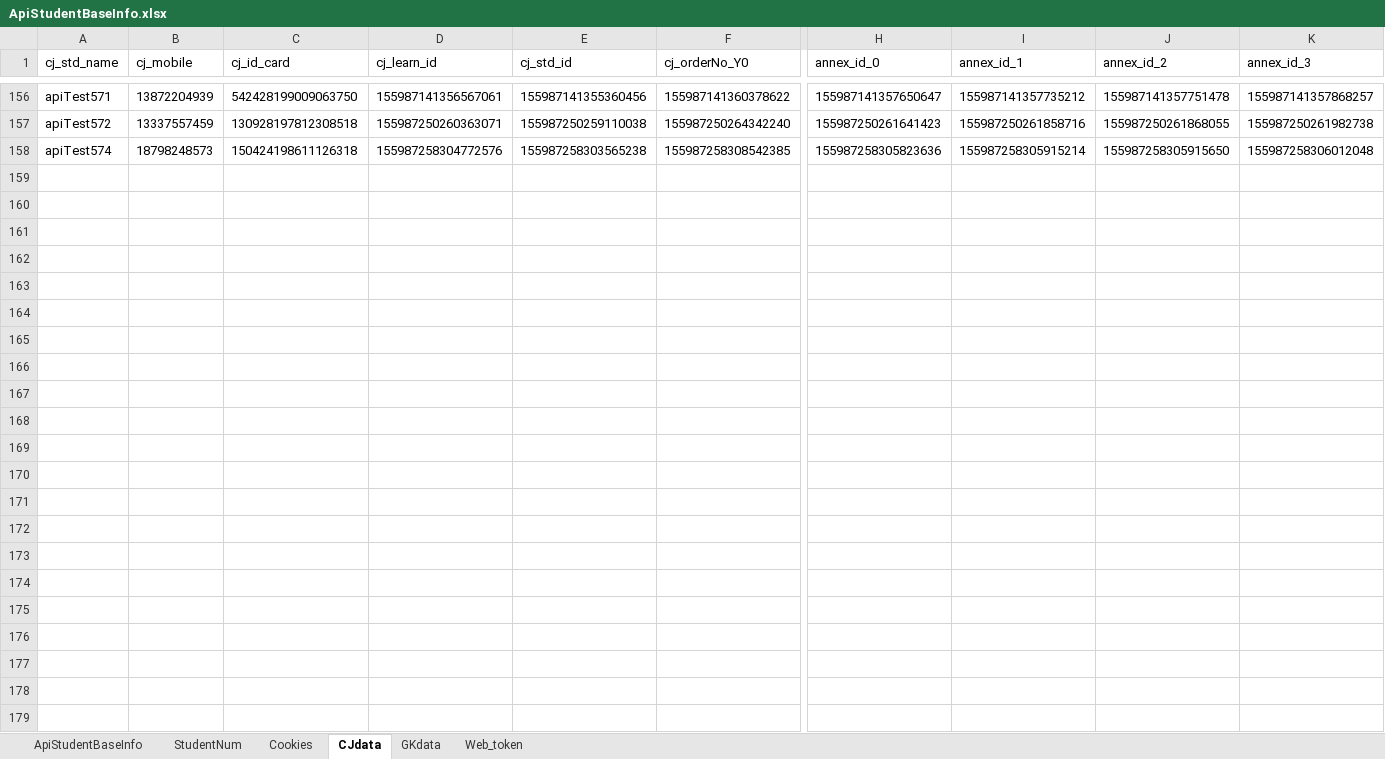
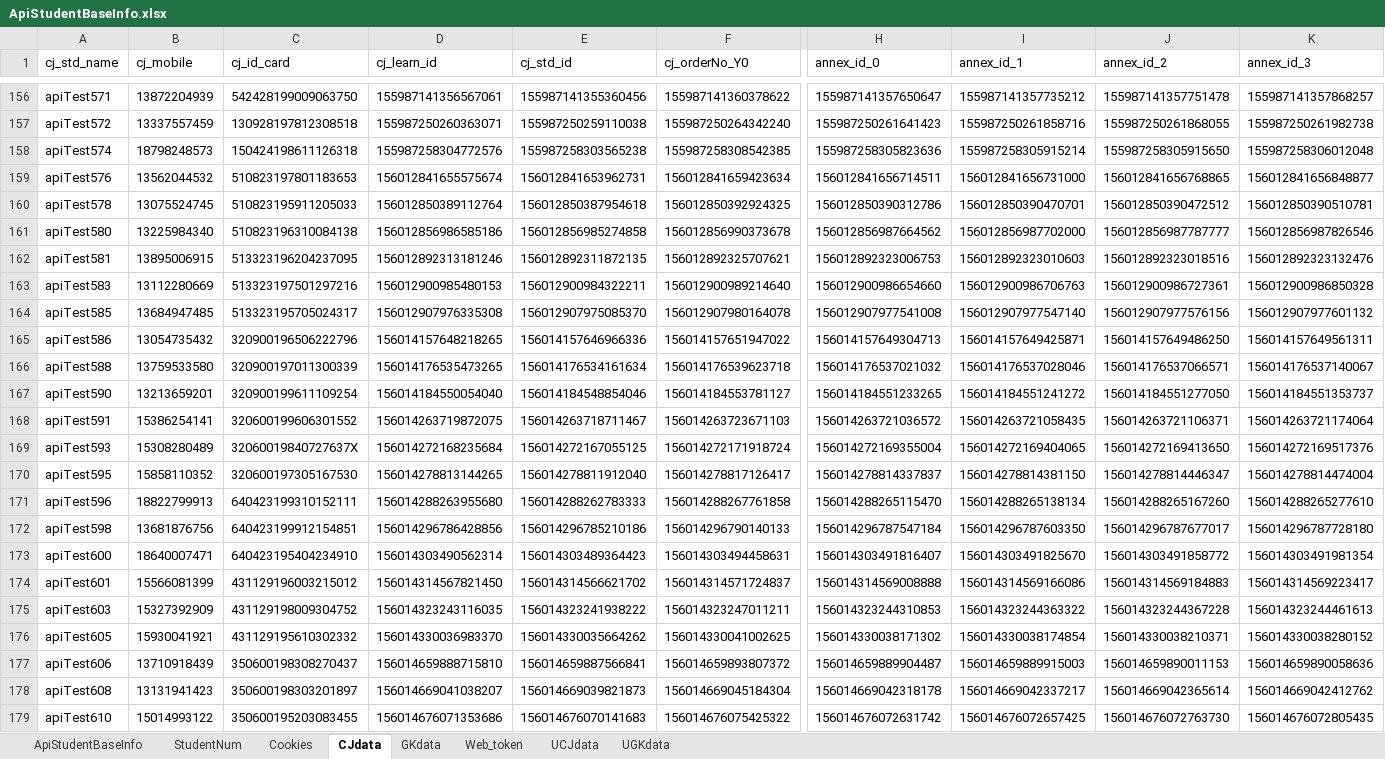
Before and after one commit to MikeDarkCloud/bms.interface, an Excel workbook: test_data/Excel_File/ApiStudentBaseInfo.xlsx, sheet CJdata, drawn as a sheet; only a part is shown, gaps mark what is left out; values as stored, in another font and other column widths than the file's, no borders; rows hold the shown columns only; the diff names each change by its address in the sheet, - before the commit and + after, or states it on an @@ line.

```diff
--- a/test_data/Excel_File/ApiStudentBaseInfo.xlsx (sheet CJdata)
+++ b/test_data/Excel_File/ApiStudentBaseInfo.xlsx (sheet CJdata)
+sheet tab: UCJdata
+sheet tab: UGKdata
+row 159: apiTest576 | 13562044532 | 510823197801183653 | 156012841655575674 | 156012841653962731 | 156012841659423634 | 156012841656714511 | 156012841656731000 | 156012841656768865 | 156012841656848877
+row 160: apiTest578 | 13075524745 | 510823195911205033 | 156012850389112764 | 156012850387954618 | 156012850392924325 | 156012850390312786 | 156012850390470701 | 156012850390472512 | 156012850390510781
+row 161: apiTest580 | 13225984340 | 510823196310084138 | 156012856986585186 | 156012856985274858 | 156012856990373678 | 156012856987664562 | 156012856987702000 | 156012856987787777 | 156012856987826546
+row 162: apiTest581 | 13895006915 | 513323196204237095 | 156012892313181246 | 156012892311872135 | 156012892325707621 | 156012892323006753 | 156012892323010603 | 156012892323018516 | 156012892323132476
+row 163: apiTest583 | 13112280669 | 513323197501297216 | 156012900985480153 | 156012900984322211 | 156012900989214640 | 156012900986654660 | 156012900986706763 | 156012900986727361 | 156012900986850328
+row 164: apiTest585 | 13684947485 | 513323195705024317 | 156012907976335308 | 156012907975085370 | 156012907980164078 | 156012907977541008 | 156012907977547140 | 156012907977576156 | 156012907977601132
+row 165: apiTest586 | 13054735432 | 320900196506222796 | 156014157648218265 | 156014157646966336 | 156014157651947022 | 156014157649304713 | 156014157649425871 | 156014157649486250 | 156014157649561311
+row 166: apiTest588 | 13759533580 | 320900197011300339 | 156014176535473265 | 156014176534161634 | 156014176539623718 | 156014176537021032 | 156014176537028046 | 156014176537066571 | 156014176537140067
+row 167: apiTest590 | 13213659201 | 320900199611109254 | 156014184550054040 | 156014184548854046 | 156014184553781127 | 156014184551233265 | 156014184551241272 | 156014184551277050 | 156014184551353737
+row 168: apiTest591 | 15386254141 | 320600199606301552 | 156014263719872075 | 156014263718711467 | 156014263723671103 | 156014263721036572 | 156014263721058435 | 156014263721106371 | 156014263721174064
+row 169: apiTest593 | 15308280489 | 32060019840727637X | 156014272168235684 | 156014272167055125 | 156014272171918724 | 156014272169355004 | 156014272169404065 | 156014272169413650 | 156014272169517376
+row 170: apiTest595 | 15858110352 | 320600197305167530 | 156014278813144265 | 156014278811912040 | 156014278817126417 | 156014278814337837 | 156014278814381150 | 156014278814446347 | 156014278814474004
+row 171: apiTest596 | 18822799913 | 640423199310152111 | 156014288263955680 | 156014288262783333 | 156014288267761858 | 156014288265115470 | 156014288265138134 | 156014288265167260 | 156014288265277610
+row 172: apiTest598 | 13681876756 | 640423199912154851 | 156014296786428856 | 156014296785210186 | 156014296790140133 | 156014296787547184 | 156014296787603350 | 156014296787677017 | 156014296787728180
+row 173: apiTest600 | 18640007471 | 640423195404234910 | 156014303490562314 | 156014303489364423 | 156014303494458631 | 156014303491816407 | 156014303491825670 | 156014303491858772 | 156014303491981354
+row 174: apiTest601 | 15566081399 | 431129196003215012 | 156014314567821450 | 156014314566621702 | 156014314571724837 | 156014314569008888 | 156014314569166086 | 156014314569184883 | 156014314569223417
+row 175: apiTest603 | 15327392909 | 431129198009304752 | 156014323243116035 | 156014323241938222 | 156014323247011211 | 156014323244310853 | 156014323244363322 | 156014323244367228 | 156014323244461613
+row 176: apiTest605 | 15930041921 | 431129195610302332 | 156014330036983370 | 156014330035664262 | 156014330041002625 | 156014330038171302 | 156014330038174854 | 156014330038210371 | 156014330038280152
+row 177: apiTest606 | 13710918439 | 350600198308270437 | 156014659888715810 | 156014659887566841 | 156014659893807372 | 156014659889904487 | 156014659889915003 | 156014659890011153 | 156014659890058636
+row 178: apiTest608 | 13131941423 | 350600198303201897 | 156014669041038207 | 156014669039821873 | 156014669045184304 | 156014669042318178 | 156014669042337217 | 156014669042365614 | 156014669042412762
+row 179: apiTest610 | 15014993122 | 350600195203083455 | 156014676071353686 | 156014676070141683 | 156014676075425322 | 156014676072631742 | 156014676072657425 | 156014676072763730 | 156014676072805435
```
Also changed, not shown: sheet Web_token, sheet ApiStudentBaseInfo, sheet GKdata, sheet Cookies, sheet StudentNum, 16 other files.
